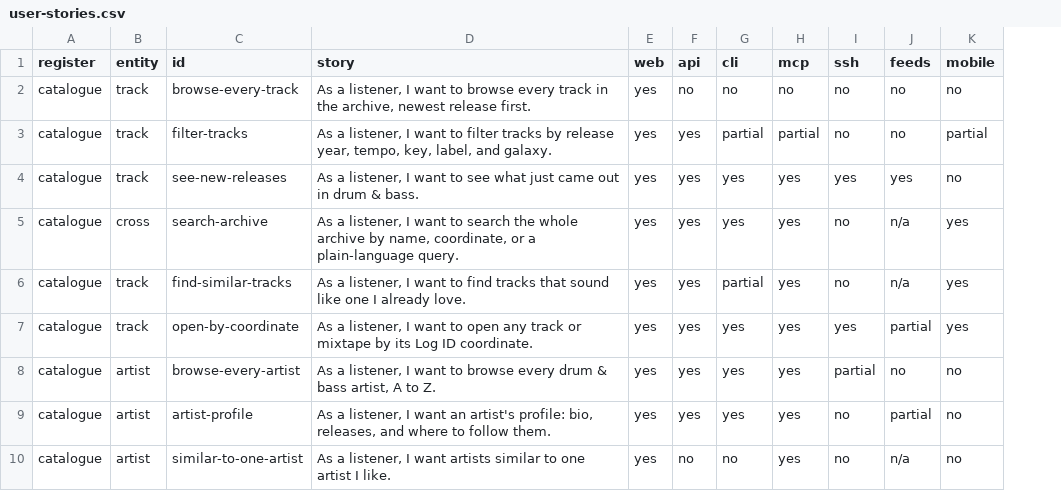
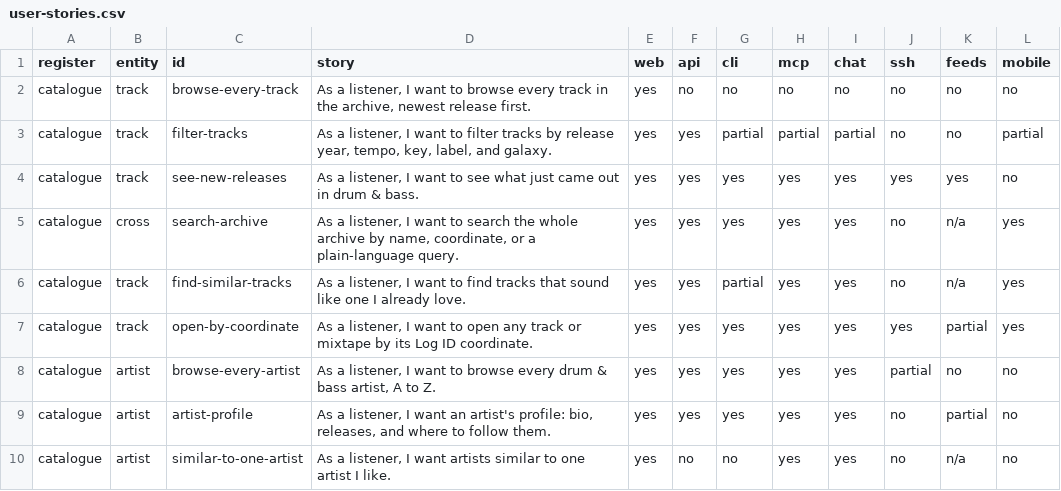
Before and after one commit to mauricekleine/fluncle, a CSV file: docs/user-stories.csv, drawn as a sheet; only a part is shown; the diff names each change by its address in the sheet, - before the commit and + after, or states it on an @@ line.

Commit message:
docs: user-story × surface matrix data — 42 stories, 8 surfaces incl. ChatDnB

```diff
--- a/docs/user-stories.csv
+++ b/docs/user-stories.csv
+column I (chat), rows 2-10: no | partial | yes | yes | yes | yes | yes | yes | yes
```
Also changed, not shown: 2 other files.
